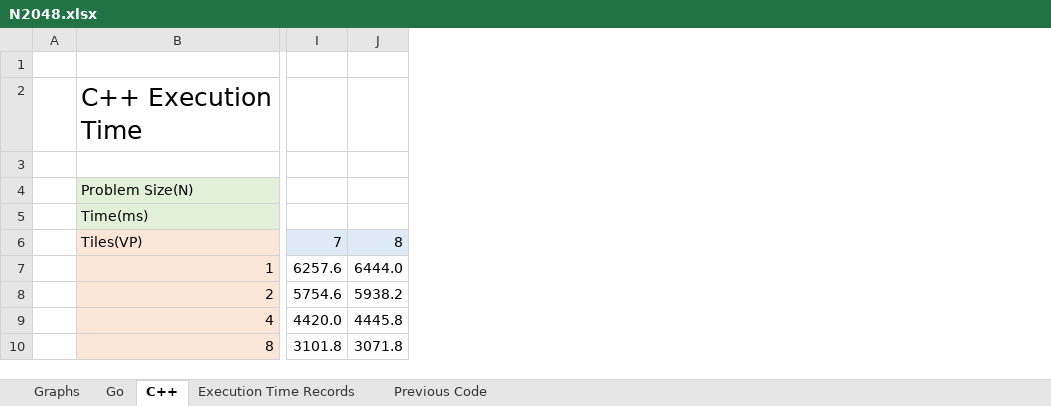
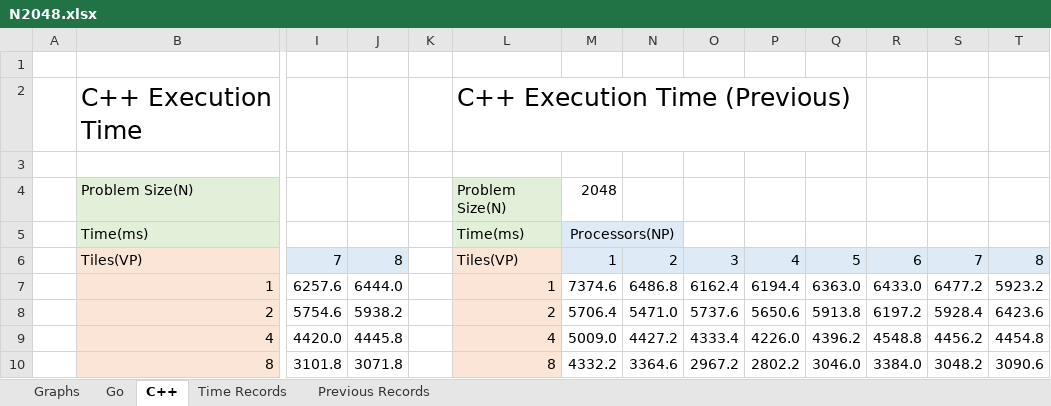
Before and after one commit to luncliff/Comparison-Go-CppTBB, an Excel workbook: Docs/N2048.xlsx, sheet C++, drawn as a sheet; only a part is shown, gaps mark what is left out; values as stored, in another font and other column widths than the file's, no borders; the diff names each change by its address in the sheet, - before the commit and + after, or states it on an @@ line.

Commit message:
Code update (previous research)

```diff
--- a/Docs/N2048.xlsx (sheet C++)
+++ b/Docs/N2048.xlsx (sheet C++)
-sheet tab: Execution Time Records
+sheet tab: Time Records
-sheet tab: Previous Code
+sheet tab: Previous Records
+column K, empty
+column L, rows 2-10: C++ Execution Time (Previous) |  | Problem Size(N) | Time(ms) | Tiles(VP) | 1 | 2 | 4 | 8
+column M, rows 4-10: 2048 | Processors(NP) | 1 | 7374.6 | 5706.4 | 5009.0 | 4332.2
+column N, rows 6-10: 2 | 6486.8 | 5471.0 | 4427.2 | 3364.6
+column O, rows 6-10: 3 | 6162.4 | 5737.6 | 4333.4 | 2967.2
+column P, rows 6-10: 4 | 6194.4 | 5650.6 | 4226.0 | 2802.2
+column Q, rows 6-10: 5 | 6363.0 | 5913.8 | 4396.2 | 3046.0
+column R, rows 6-10: 6 | 6433.0 | 6197.2 | 4548.8 | 3384.0
+column S, rows 6-10: 7 | 6477.2 | 5928.4 | 4456.2 | 3048.2
+column T, rows 6-10: 8 | 5923.2 | 6423.6 | 4454.8 | 3090.6
```
Also changed, not shown: sheet Previous Records, sheet Go, formulas that keep their value, charts or pictures, 8 other files.
